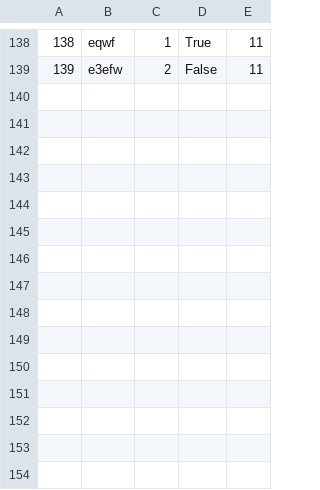
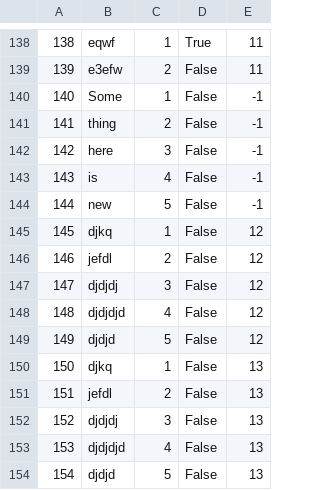
Before and after one commit to mil184/SIMS-tim-B, a CSV file: SIMS-Initial-Project-main/InitialProject/InitialProject/Resources/Data/checkpoints.csv, drawn as a sheet; only a part is shown, gaps mark what is left out; the diff names each change by its address in the sheet, - before the commit and + after, or states it on an @@ line.

```diff
--- a/SIMS-Initial-Project-main/InitialProject/InitialProject/Resources/Data/checkpoints.csv
+++ b/SIMS-Initial-Project-main/InitialProject/InitialProject/Resources/Data/checkpoints.csv
+row 140: 140 | Some | 1 | False | -1
+row 141: 141 | thing | 2 | False | -1
+row 142: 142 | here | 3 | False | -1
+row 143: 143 | is | 4 | False | -1
+row 144: 144 | new | 5 | False | -1
+row 145: 145 | djkq | 1 | False | 12
+row 146: 146 | jefdl | 2 | False | 12
+row 147: 147 | djdjdj | 3 | False | 12
+row 148: 148 | djdjdjd | 4 | False | 12
+row 149: 149 | djdjd | 5 | False | 12
+row 150: 150 | djkq | 1 | False | 13
+row 151: 151 | jefdl | 2 | False | 13
+row 152: 152 | djdjdj | 3 | False | 13
+row 153: 153 | djdjdjd | 4 | False | 13
+row 154: 154 | djdjd | 5 | False | 13
```
Also changed, not shown: SIMS-Initial-Project-main/InitialProject/InitialProject/Resources/Data/images.csv, SIMS-Initial-Project-main/InitialProject/InitialProject/Resources/Data/tours.csv, 4 other files.
